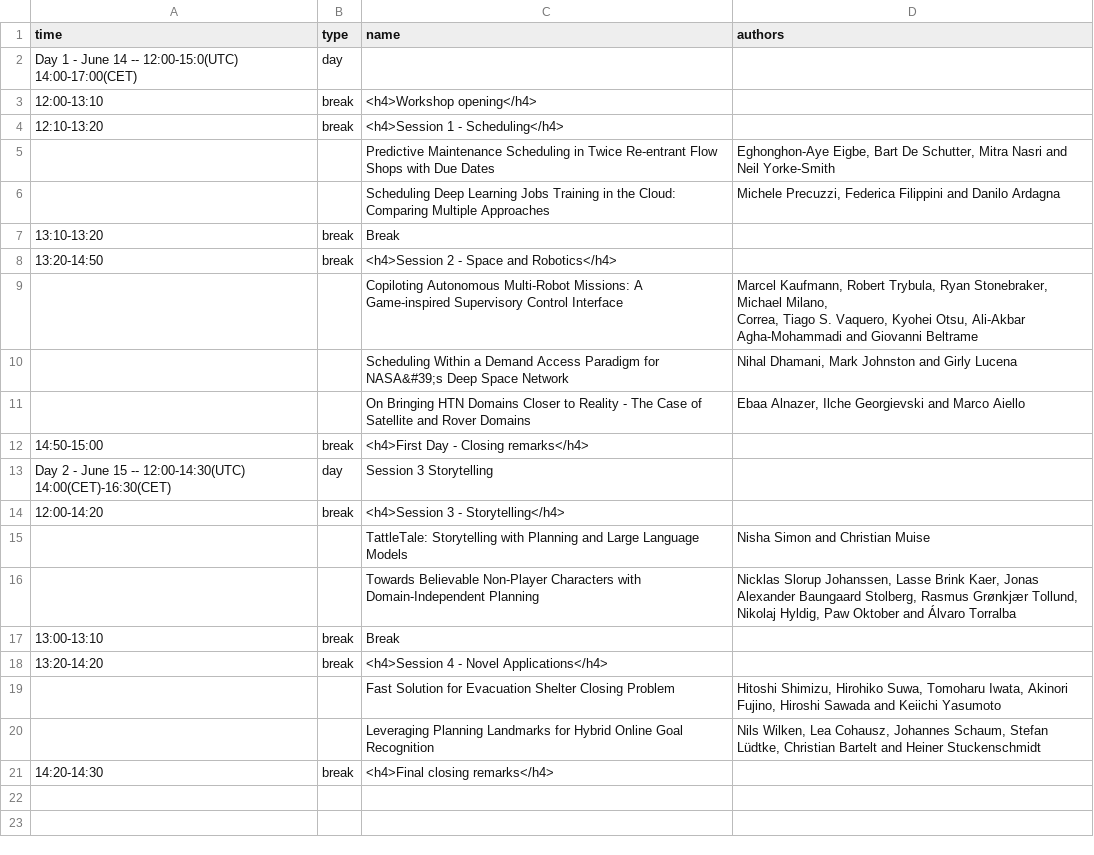
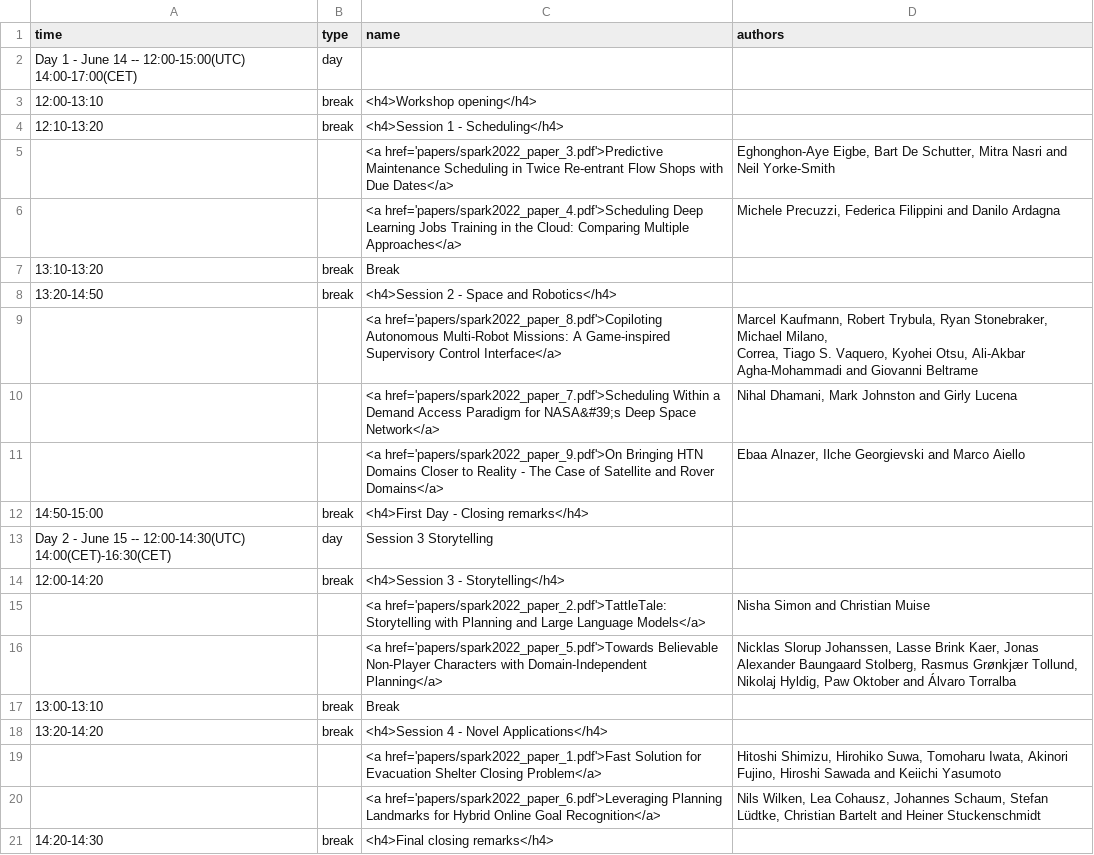
Before and after one commit to icaps2022/icaps2022.github.io, a CSV file: _data/spark-plan.csv, drawn as a sheet.

Commit message:
Added accepted papers

```diff
--- a/_data/spark-plan.csv
+++ b/_data/spark-plan.csv
@@ -1,13 +1,13 @@
 time,type,name,authors
-Day 1 - June 14 -- 12:00-15:0(UTC)  14:00-17:00(CET),day,,
+Day 1 - June 14 -- 12:00-15:00(UTC)  14:00-17:00(CET),day,,
 12:00-13:10,break,<h4>Workshop opening</h4>,
 12:10-13:20,break,<h4>Session 1 - Scheduling</h4>
-,,"Predictive Maintenance Scheduling in Twice Re-entrant Flow Shops with Due Dates","Eghonghon-Aye Eigbe, Bart De Schutter, Mitra Nasri and Neil Yorke-Smith"
-,,Scheduling Deep Learning Jobs Training in the Cloud: Comparing Multiple Approaches,"Michele Precuzzi, Federica Filippini and Danilo Ardagna"
+,,"<a href='papers/spark2022_paper_3.pdf'>Predictive Maintenance Scheduling in Twice Re-entrant Flow Shops with Due Dates</a>","Eghonghon-Aye Eigbe, Bart De Schutter, Mitra Nasri and Neil Yorke-Smith"
+,,"<a href='papers/spark2022_paper_4.pdf'>Scheduling Deep Learning Jobs Training in the Cloud: Comparing Multiple Approaches</a>","Michele Precuzzi, Federica Filippini and Danilo Ardagna"
 13:10-13:20,break,Break,
 13:20-14:50,break,<h4>Session 2 - Space and Robotics</h4>,
-,,Copiloting Autonomous Multi-Robot Missions: A Game-inspired Supervisory Control Interface,"Marcel Kaufmann, Robert Trybula, Ryan Stonebraker, Michael Milano,
-Correa, Tiago S. Vaquero, Kyohei Otsu, Ali-Akbar Agha-Mohammadi and Giovanni Beltrame"
-,,Scheduling Within a Demand Access Paradigm for NASA&#39;s Deep Space Network,"Nihal Dhamani, Mark Johnston and Girly Lucena"
-,,On Bringing HTN Domains Closer to Reality - The Case of Satellite and Rover Domains,"Ebaa Alnazer, Ilche Georgievski and Marco Aiello"
+,,"<a href='papers/spark2022_paper_8.pdf'>Copiloting Autonomous Multi-Robot Missions: A Game-inspired Supervisory Control Interface</a>","Marcel Kaufmann, Robert Trybula, Ryan Stonebraker, Michael Milano,
+Correa, Tiago S. Vaquero, Kyohei Otsu, Ali-Akbar Agha-Mohammadi and Giovanni Beltrame"
+,,"<a href='papers/spark2022_paper_7.pdf'>Scheduling Within a Demand Access Paradigm for NASA&#39;s Deep Space Network</a>","Nihal Dhamani, Mark Johnston and Girly Lucena"
+,,"<a href='papers/spark2022_paper_9.pdf'>On Bringing HTN Domains Closer to Reality - The Case of Satellite and Rover Domains</a>","Ebaa Alnazer, Ilche Georgievski and Marco Aiello"
 14:50-15:00,break,<h4>First Day - Closing remarks</h4>,
@@ -15,8 +15,8 @@ Day 2 - June 15 -- 12:00-14:30(UTC)  14:00(CET)-16:30(CET),day,Session 3 Storyte
 12:00-14:20,break,<h4>Session 3 - Storytelling</h4>,
-,,TattleTale: Storytelling with Planning and Large Language Models,"Nisha Simon and Christian Muise"
-,,Towards Believable Non-Player Characters with Domain-Independent Planning,"Nicklas Slorup Johanssen, Lasse Brink Kaer, Jonas Alexander Baungaard Stolberg, Rasmus Grønkjær Tollund, Nikolaj Hyldig, Paw Oktober and Álvaro Torralba"
+,,"<a href='papers/spark2022_paper_2.pdf'>TattleTale: Storytelling with Planning and Large Language Models</a>","Nisha Simon and Christian Muise"
+,,"<a href='papers/spark2022_paper_5.pdf'>Towards Believable Non-Player Characters with Domain-Independent Planning</a>","Nicklas Slorup Johanssen, Lasse Brink Kaer, Jonas Alexander Baungaard Stolberg, Rasmus Grønkjær Tollund, Nikolaj Hyldig, Paw Oktober and Álvaro Torralba"
 13:00-13:10,break,Break,
 13:20-14:20,break,<h4>Session 4 - Novel Applications</h4>,
-,,Fast Solution for Evacuation Shelter Closing Problem,"Hitoshi Shimizu, Hirohiko Suwa, Tomoharu Iwata, Akinori Fujino, Hiroshi Sawada and Keiichi Yasumoto"
-,,Leveraging Planning Landmarks for Hybrid Online Goal Recognition,"Nils Wilken, Lea Cohausz, Johannes Schaum, Stefan Lüdtke, Christian Bartelt and Heiner Stuckenschmidt"
+,,"<a href='papers/spark2022_paper_1.pdf'>Fast Solution for Evacuation Shelter Closing Problem</a>","Hitoshi Shimizu, Hirohiko Suwa, Tomoharu Iwata, Akinori Fujino, Hiroshi Sawada and Keiichi Yasumoto"
+,,"<a href='papers/spark2022_paper_6.pdf'>Leveraging Planning Landmarks for Hybrid Online Goal Recognition</a>","Nils Wilken, Lea Cohausz, Johannes Schaum, Stefan Lüdtke, Christian Bartelt and Heiner Stuckenschmidt"
 14:20-14:30,break,<h4>Final closing remarks</h4>,
```
Also changed, not shown: 10 other files.
